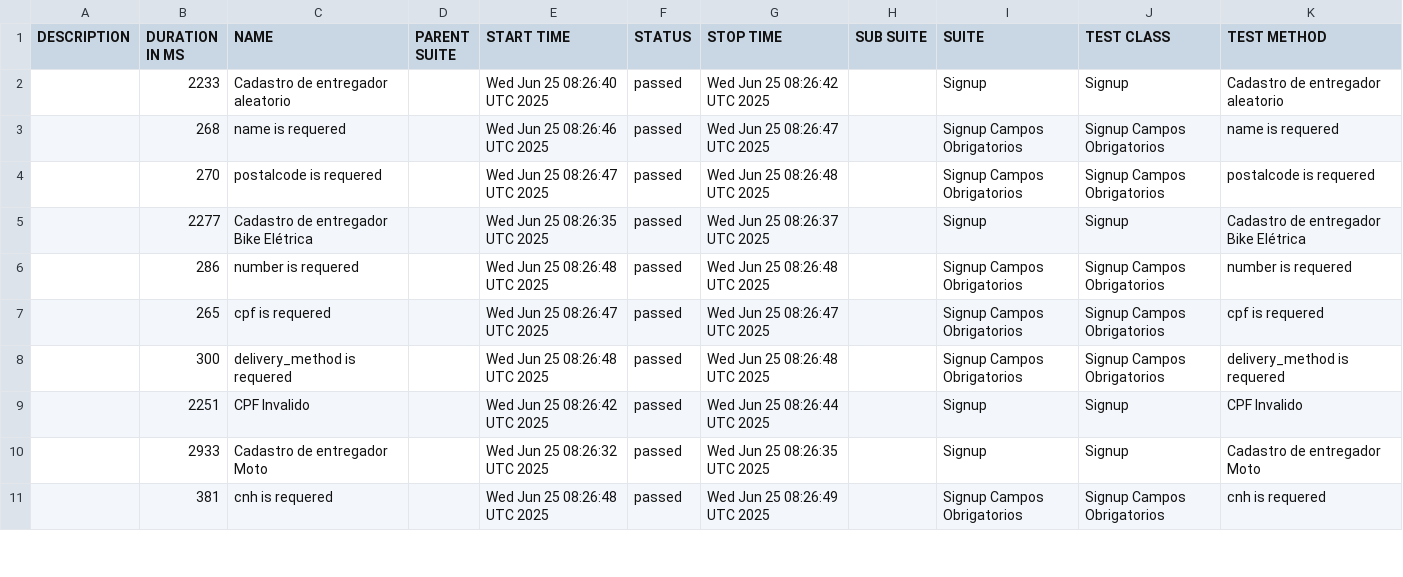
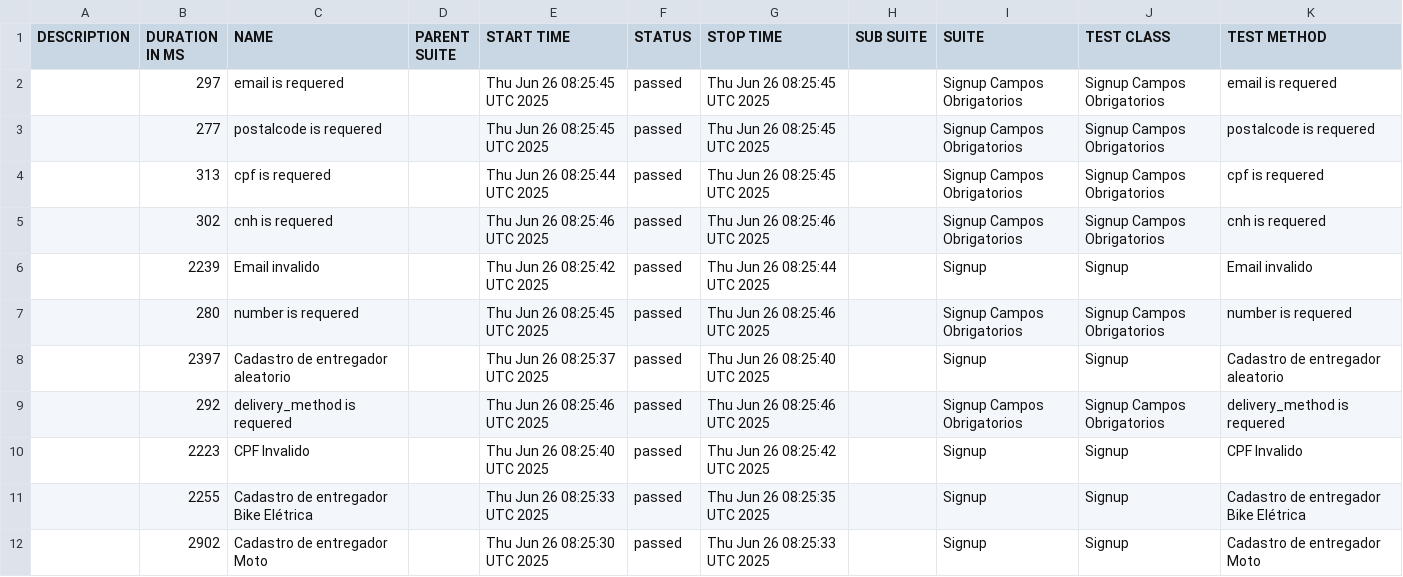
Before and after one commit to diegobbarbosa09/buger-eats-cypress, a CSV file: data/suites.csv, drawn as a sheet; only a part is shown; the diff covers the shown part only.

```diff
--- a/data/suites.csv
+++ b/data/suites.csv
@@ -1,11 +1,12 @@
 "DESCRIPTION","DURATION IN MS","NAME","PARENT SUITE","START TIME","STATUS","STOP TIME","SUB SUITE","SUITE","TEST CLASS","TEST METHOD"
-"","2233","Cadastro de entregador aleatorio","","Wed Jun 25 08:26:40 UTC 2025","passed","Wed Jun 25 08:26:42 UTC 2025","","Signup","Signup","Cadastro de entregador aleatorio"
-"","268","name is requered","","Wed Jun 25 08:26:46 UTC 2025","passed","Wed Jun 25 08:26:47 UTC 2025","","Signup Campos Obrigatorios","Signup Campos Obrigatorios","name is requered"
-"","270","postalcode is requered","","Wed Jun 25 08:26:47 UTC 2025","passed","Wed Jun 25 08:26:48 UTC 2025","","Signup Campos Obrigatorios","Signup Campos Obrigatorios","postalcode is requered"
-"","2277","Cadastro de entregador Bike Elétrica","","Wed Jun 25 08:26:35 UTC 2025","passed","Wed Jun 25 08:26:37 UTC 2025","","Signup","Signup","Cadastro de entregador Bike Elétrica"
-"","286","number is requered","","Wed Jun 25 08:26:48 UTC 2025","passed","Wed Jun 25 08:26:48 UTC 2025","","Signup Campos Obrigatorios","Signup Campos Obrigatorios","number is requered"
-"","265","cpf is requered","","Wed Jun 25 08:26:47 UTC 2025","passed","Wed Jun 25 08:26:47 UTC 2025","","Signup Campos Obrigatorios","Signup Campos Obrigatorios","cpf is requered"
-"","300","delivery_method is requered","","Wed Jun 25 08:26:48 UTC 2025","passed","Wed Jun 25 08:26:48 UTC 2025","","Signup Campos Obrigatorios","Signup Campos Obrigatorios","delivery_method is requered"
-"","2251","CPF Invalido","","Wed Jun 25 08:26:42 UTC 2025","passed","Wed Jun 25 08:26:44 UTC 2025","","Signup","Signup","CPF Invalido"
-"","2933","Cadastro de entregador Moto","","Wed Jun 25 08:26:32 UTC 2025","passed","Wed Jun 25 08:26:35 UTC 2025","","Signup","Signup","Cadastro de entregador Moto"
-"","381","cnh is requered","","Wed Jun 25 08:26:48 UTC 2025","passed","Wed Jun 25 08:26:49 UTC 2025","","Signup Campos Obrigatorios","Signup Campos Obrigatorios","cnh is requered"
+"","297","email is requered","","Thu Jun 26 08:25:45 UTC 2025","passed","Thu Jun 26 08:25:45 UTC 2025","","Signup Campos Obrigatorios","Signup Campos Obrigatorios","email is requered"
+"","277","postalcode is requered","","Thu Jun 26 08:25:45 UTC 2025","passed","Thu Jun 26 08:25:45 UTC 2025","","Signup Campos Obrigatorios","Signup Campos Obrigatorios","postalcode is requered"
+"","313","cpf is requered","","Thu Jun 26 08:25:44 UTC 2025","passed","Thu Jun 26 08:25:45 UTC 2025","","Signup Campos Obrigatorios","Signup Campos Obrigatorios","cpf is requered"
+"","302","cnh is requered","","Thu Jun 26 08:25:46 UTC 2025","passed","Thu Jun 26 08:25:46 UTC 2025","","Signup Campos Obrigatorios","Signup Campos Obrigatorios","cnh is requered"
+"","2239","Email invalido","","Thu Jun 26 08:25:42 UTC 2025","passed","Thu Jun 26 08:25:44 UTC 2025","","Signup","Signup","Email invalido"
+"","280","number is requered","","Thu Jun 26 08:25:45 UTC 2025","passed","Thu Jun 26 08:25:46 UTC 2025","","Signup Campos Obrigatorios","Signup Campos Obrigatorios","number is requered"
+"","2397","Cadastro de entregador aleatorio","","Thu Jun 26 08:25:37 UTC 2025","passed","Thu Jun 26 08:25:40 UTC 2025","","Signup","Signup","Cadastro de entregador aleatorio"
+"","292","delivery_method is requered","","Thu Jun 26 08:25:46 UTC 2025","passed","Thu Jun 26 08:25:46 UTC 2025","","Signup Campos Obrigatorios","Signup Campos Obrigatorios","delivery_method is requered"
+"","2223","CPF Invalido","","Thu Jun 26 08:25:40 UTC 2025","passed","Thu Jun 26 08:25:42 UTC 2025","","Signup","Signup","CPF Invalido"
+"","2255","Cadastro de entregador Bike Elétrica","","Thu Jun 26 08:25:33 UTC 2025","passed","Thu Jun 26 08:25:35 UTC 2025","","Signup","Signup","Cadastro de entregador Bike Elétrica"
+"","2902","Cadastro de entregador Moto","","Thu Jun 26 08:25:30 UTC 2025","passed","Thu Jun 26 08:25:33 UTC 2025","","Signup","Signup","Cadastro de entregador Moto"
```
Also changed, not shown: 1 removed row and 8 edited cells elsewhere in this file, 40 other files.
